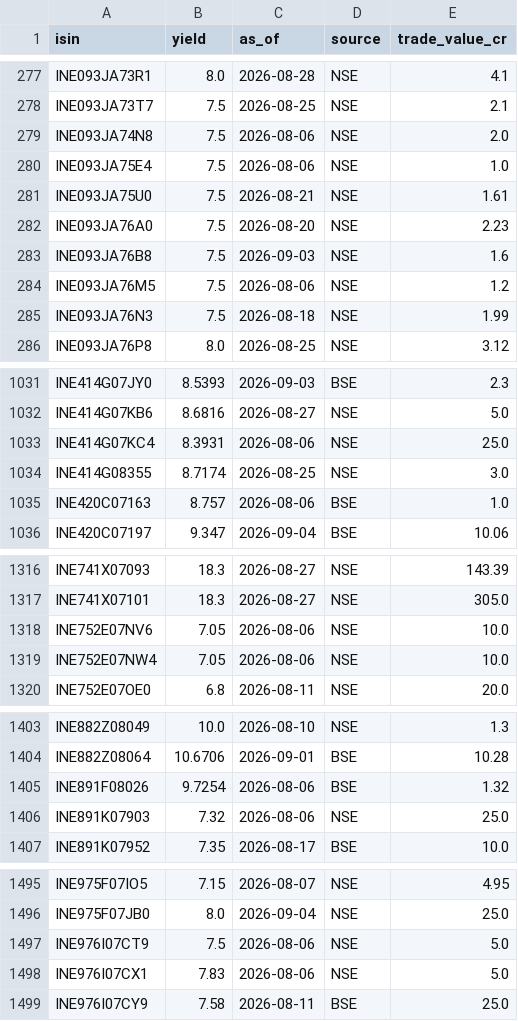
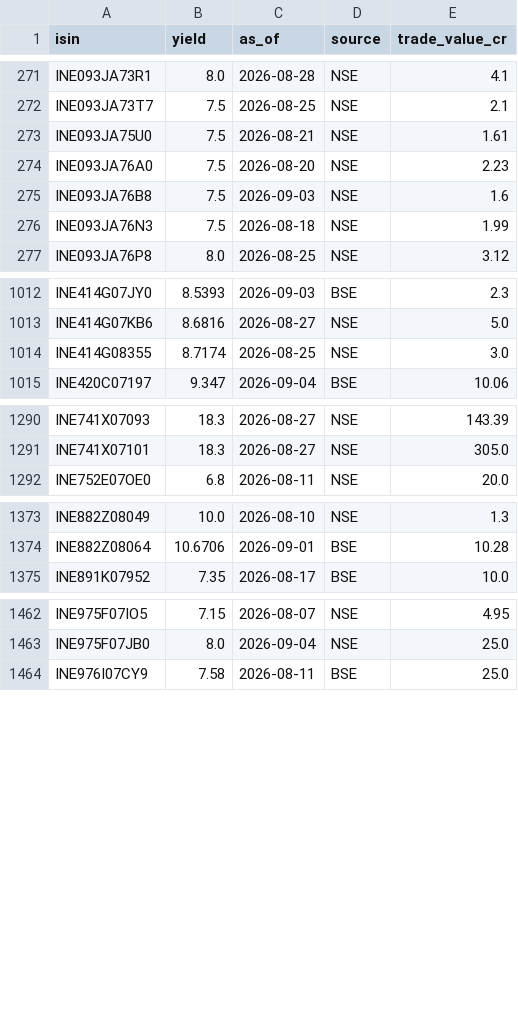
Before and after one commit to k13-spec/bond-tracker, a CSV file: data/secondary_yields.csv, drawn as a sheet; only a part is shown, gaps mark what is left out; the diff covers the shown part only.

```diff
--- a/data/secondary_yields.csv
+++ b/data/secondary_yields.csv
@@ -278,4 +272,2 @@ INE093JA73R1,8.0,2026-08-28,NSE,4.1
 INE093JA73T7,7.5,2026-08-25,NSE,2.1
-INE093JA74N8,7.5,2026-08-06,NSE,2.0
-INE093JA75E4,7.5,2026-08-06,NSE,1.0
 INE093JA75U0,7.5,2026-08-21,NSE,1.61
@@ -283,3 +275,2 @@ INE093JA76A0,7.5,2026-08-20,NSE,2.23
 INE093JA76B8,7.5,2026-09-03,NSE,1.6
-INE093JA76M5,7.5,2026-08-06,NSE,1.2
 INE093JA76N3,7.5,2026-08-18,NSE,1.99
@@ -1032,5 +1013,3 @@ INE414G07JY0,8.5393,2026-09-03,BSE,2.3
 INE414G07KB6,8.6816,2026-08-27,NSE,5.0
-INE414G07KC4,8.3931,2026-08-06,NSE,25.0
 INE414G08355,8.7174,2026-08-25,NSE,3.0
-INE420C07163,8.757,2026-08-06,BSE,1.0
 INE420C07197,9.347,2026-09-04,BSE,10.06
@@ -1317,4 +1291,2 @@ INE741X07093,18.3,2026-08-27,NSE,143.39
 INE741X07101,18.3,2026-08-27,NSE,305.0
-INE752E07NV6,7.05,2026-08-06,NSE,10.0
-INE752E07NW4,7.05,2026-08-06,NSE,10.0
 INE752E07OE0,6.8,2026-08-11,NSE,20.0
@@ -1404,4 +1374,2 @@ INE882Z08049,10.0,2026-08-10,NSE,1.3
 INE882Z08064,10.6706,2026-09-01,BSE,10.28
-INE891F08026,9.7254,2026-08-06,BSE,1.32
-INE891K07903,7.32,2026-08-06,NSE,25.0
 INE891K07952,7.35,2026-08-17,BSE,10.0
@@ -1496,4 +1463,2 @@ INE975F07IO5,7.15,2026-08-07,NSE,4.95
 INE975F07JB0,8.0,2026-09-04,NSE,25.0
-INE976I07CT9,7.5,2026-08-06,NSE,5.0
-INE976I07CX1,7.83,2026-08-06,NSE,5.0
 INE976I07CY9,7.58,2026-08-11,BSE,25.0
```
Also changed, not shown: 24 removed rows elsewhere in this file, 1 other file.
